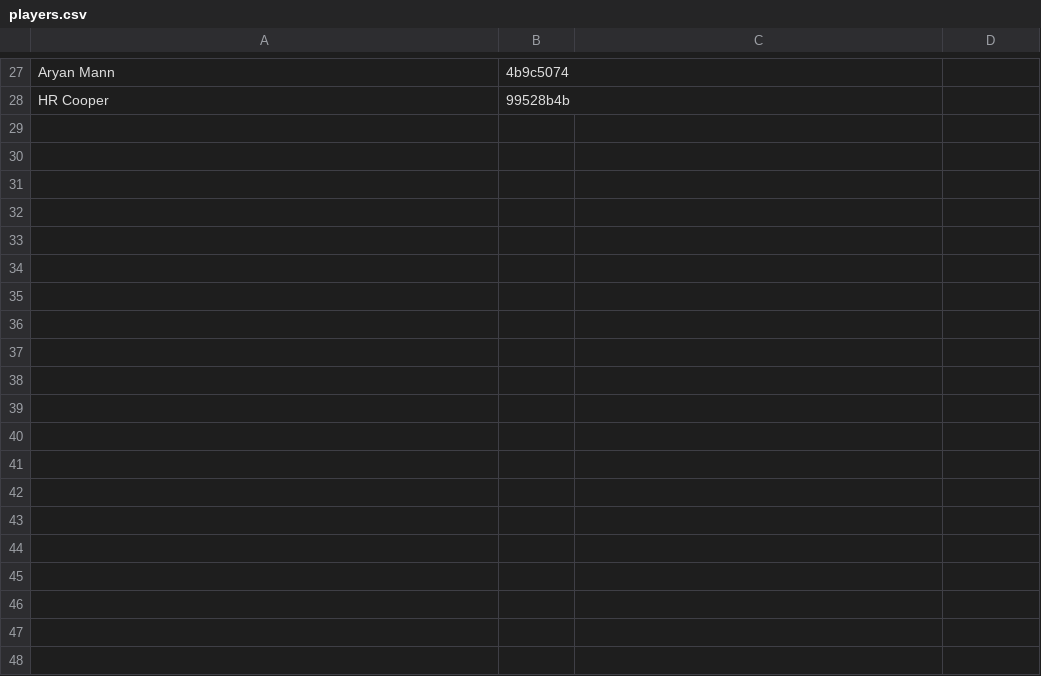
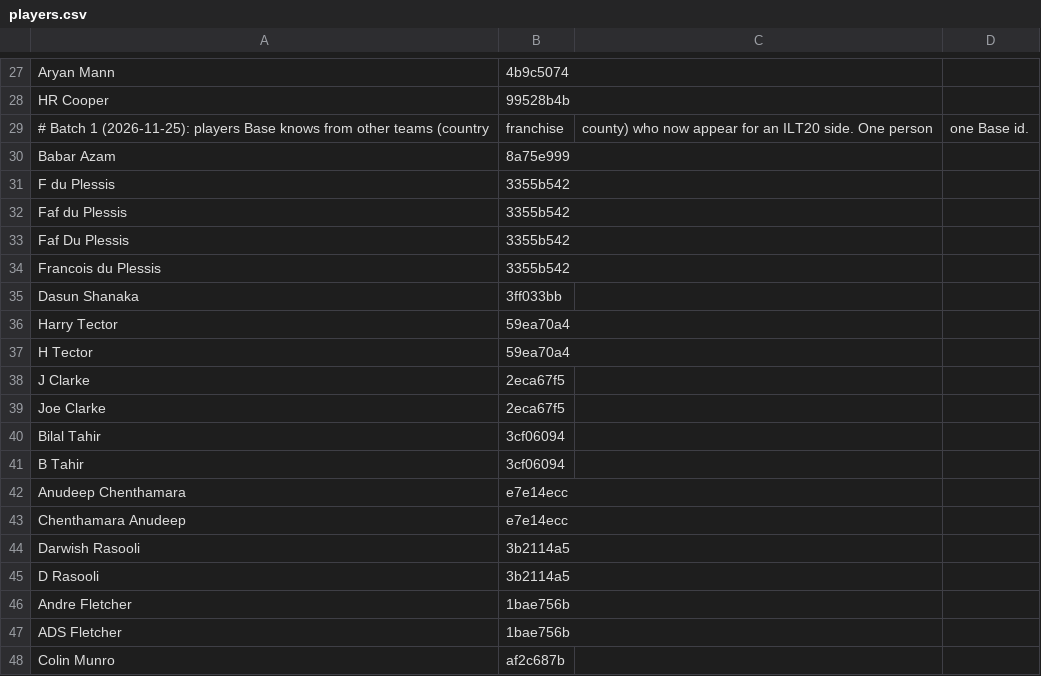
Before and after one commit to dheerajgoel17/cricket-data, a CSV file: value_bets/mappings/players.csv, drawn as a sheet; only a part is shown, gaps mark what is left out; the diff covers the shown part only.

```diff
--- a/value_bets/mappings/players.csv
+++ b/value_bets/mappings/players.csv
@@ -28 +28,21 @@ Aryan Mann,4b9c5074
 HR Cooper,99528b4b
+# Batch 1 (2026-11-25): players Base knows from other teams (country, franchise, county) who now appear for an ILT20 side. One person, one Base id.
+Babar Azam,8a75e999
+F du Plessis,3355b542
+Faf du Plessis,3355b542
+Faf Du Plessis,3355b542
+Francois du Plessis,3355b542
+Dasun Shanaka,3ff033bb
+Harry Tector,59ea70a4
+H Tector,59ea70a4
+J Clarke,2eca67f5
+Joe Clarke,2eca67f5
+Bilal Tahir,3cf06094
+B Tahir,3cf06094
+Anudeep Chenthamara,e7e14ecc
+Chenthamara Anudeep,e7e14ecc
+Darwish Rasooli,3b2114a5
+D Rasooli,3b2114a5
+Andre Fletcher,1bae756b
+ADS Fletcher,1bae756b
+Colin Munro,af2c687b
```
Also changed, not shown: 12 added rows elsewhere in this file, data/mappings/player_identity.csv.
